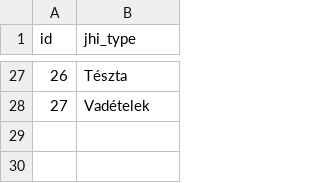
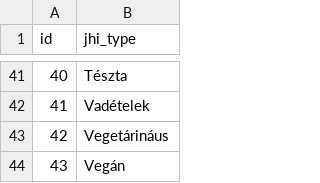
Before and after one commit to nethzyr/reserved, a CSV file: src/main/resources/config/liquibase/demo_fixtures/food.csv, drawn as a sheet; only a part is shown, gaps mark what is left out; the diff covers the shown part only; the diff names each change by its address in the sheet, - before the commit and + after, or states it on an @@ line.

```diff
--- a/src/main/resources/config/liquibase/demo_fixtures/food.csv
+++ b/src/main/resources/config/liquibase/demo_fixtures/food.csv
@@ column A (id) renumbered between rows 3 and 42 @@
+row 43: 42 | Vegetárináus
+row 44: 43 | Vegán
```
Also changed, not shown: 14 added rows elsewhere in this file, src/main/resources/config/liquibase/demo_fixtures/kitchen.csv, src/main/resources/config/liquibase/demo_fixtures/picture.csv, 2 other files.
